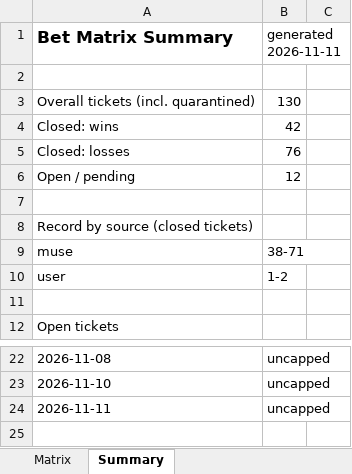
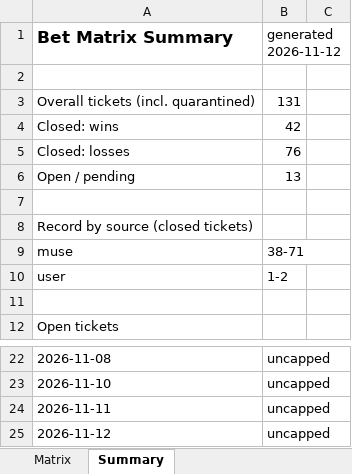
Before and after one commit to Svyable/muse-bets, an Excel workbook: data/bet-matrix.xlsx, sheet Summary, drawn as a sheet; only a part is shown, gaps mark what is left out; values as stored, in another font and other column widths than the file's, no borders; the diff names each change by its address in the sheet, - before the commit and + after, or states it on an @@ line.

```diff
--- a/data/bet-matrix.xlsx (sheet Summary)
+++ b/data/bet-matrix.xlsx (sheet Summary)
-B1: generated 2026-11-11
+B1: generated 2026-11-12
-B3 (generated 2026-11-12): 130
+B3 (generated 2026-11-12): 131
-B6 (generated 2026-11-12): 12
+B6 (generated 2026-11-12): 13
+row 25: 2026-11-12 | uncapped
```
Also changed, not shown: sheet Matrix, 3 other files.
